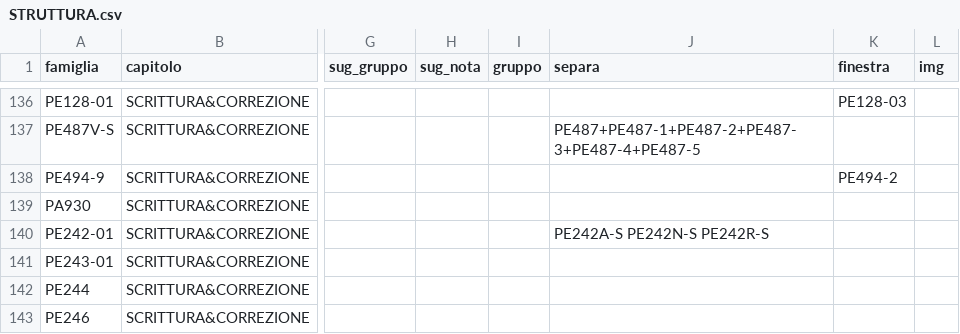
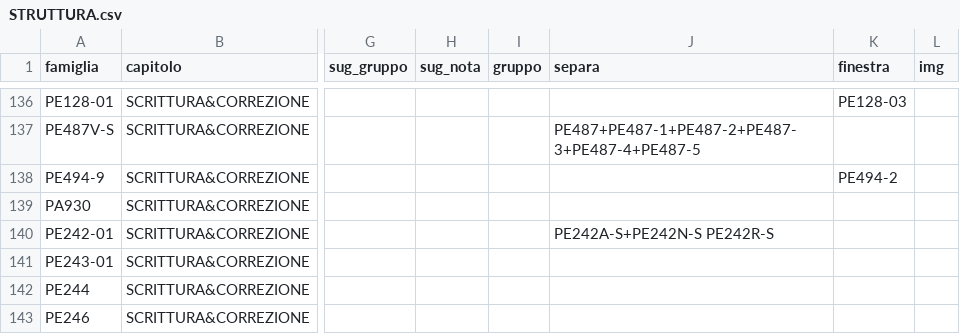
Before and after one commit to zzz89782599-arch/main-paper-catalog-editor, a CSV file: catalog_v2/dist/stato/STRUTTURA.csv, drawn as a sheet; only a part is shown, gaps mark what is left out; the diff names each change by its address in the sheet, - before the commit and + after, or states it on an @@ line.

Commit message:
STRUTTURA.csv, EAN_FIX.csv, PACK_FIX.csv, RIGA_FIX.csv, TESTI.csv, tracce.jsonl, prese.json (Zezhong)

```diff
--- a/catalog_v2/dist/stato/STRUTTURA.csv
+++ b/catalog_v2/dist/stato/STRUTTURA.csv
-J140 (separa): PE242A-S PE242N-S PE242R-S
+J140 (separa): PE242A-S+PE242N-S PE242R-S
```
Also changed, not shown: 2 other files.
